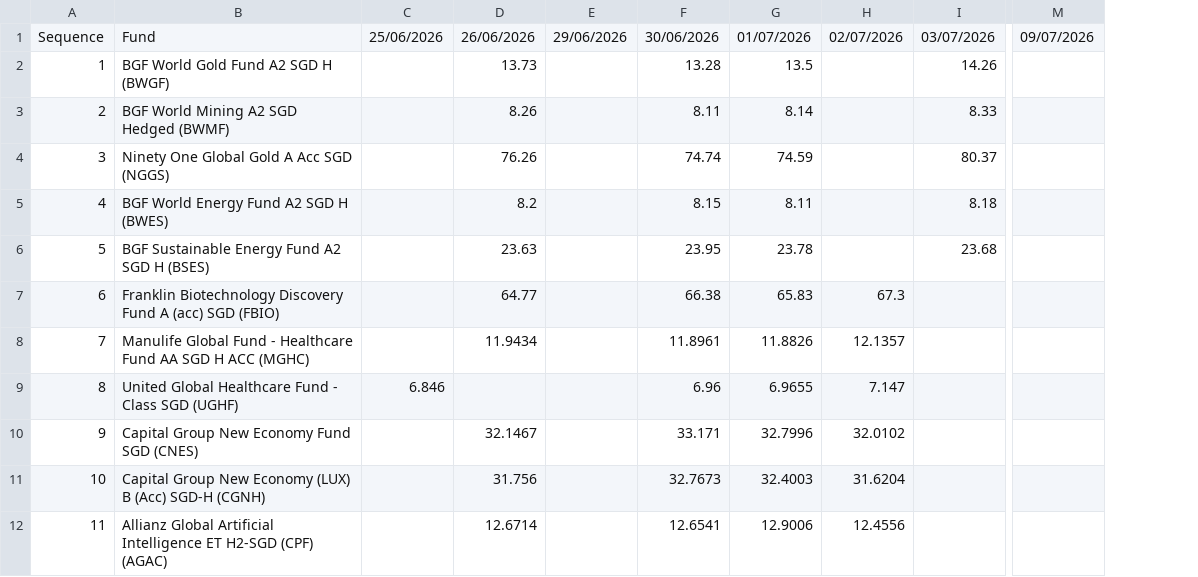
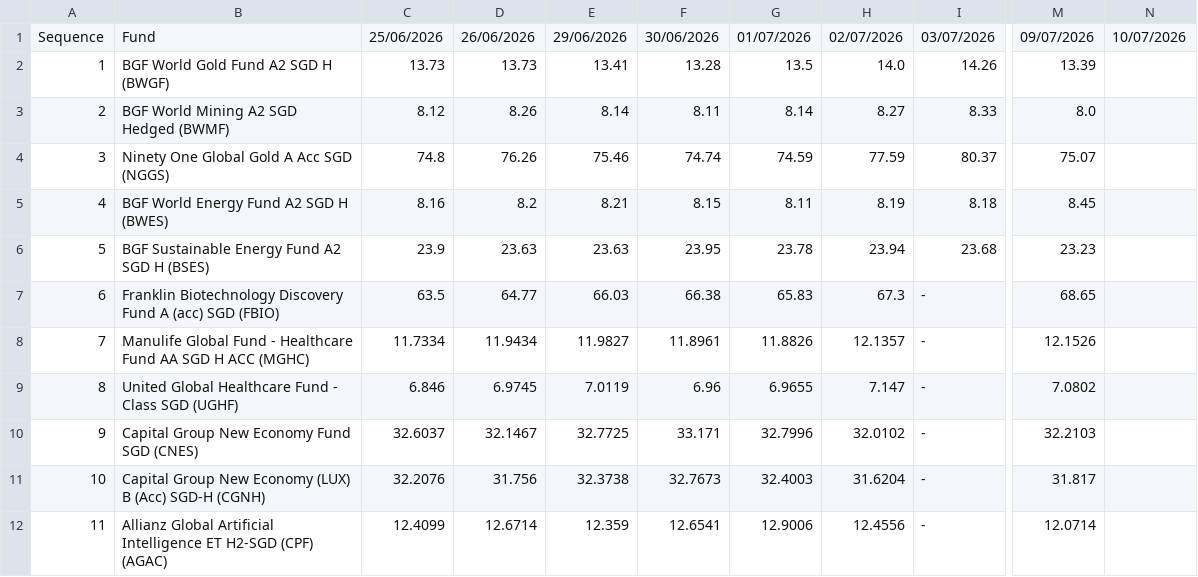
Before and after one commit to jesainvestment/MonitoredFund, a CSV file: MonitoredFund.csv, drawn as a sheet; only a part is shown, gaps mark what is left out; removed rows and columns are numbered as before the commit, all else as after; the diff covers the shown part only; the diff names each change by its address in the sheet, - before the commit and + after, or states it on an @@ line.

Commit message:
Add files via upload

```diff
--- a/MonitoredFund.csv
+++ b/MonitoredFund.csv
-column M, row 1: 09/07/2026
+column M, rows 1-12: 09/07/2026 | 13.39 | 8.0 | 75.07 | 8.45 | 23.23 | 68.65 | 12.1526 | 7.0802 | 32.2103 | 31.817 | 12.0714
+column N, row 1: 10/07/2026
-C2: (empty)
+C2: 13.73
-E2: (empty)
+E2: 13.41
-H2: (empty)
+H2: 14.0
-C3: (empty)
+C3: 8.12
-E3: (empty)
+E3: 8.14
-H3: (empty)
+H3: 8.27
-C4: (empty)
+C4: 74.8
-E4: (empty)
+E4: 75.46
-H4: (empty)
+H4: 77.59
-C5: (empty)
+C5: 8.16
-E5: (empty)
+E5: 8.21
-H5: (empty)
+H5: 8.19
-C6: (empty)
+C6: 23.9
-E6: (empty)
+E6: 23.63
-H6: (empty)
+H6: 23.94
-C7: (empty)
+C7: 63.5
-E7: (empty)
+E7: 66.03
-I7:I12: (empty)
+I7:I12: -
-C8: (empty)
+C8: 11.7334
-E8: (empty)
+E8: 11.9827
-D9: (empty)
+D9: 6.9745
-E9: (empty)
+E9: 7.0119
-C10: (empty)
+C10: 32.6037
-E10: (empty)
+E10: 32.7725
-C11: (empty)
+C11: 32.2076
-E11: (empty)
+E11: 32.3738
-C12: (empty)
+C12: 12.4099
-E12: (empty)
+E12: 12.359
```
Also changed, not shown: 59 edited cells elsewhere in this file.
